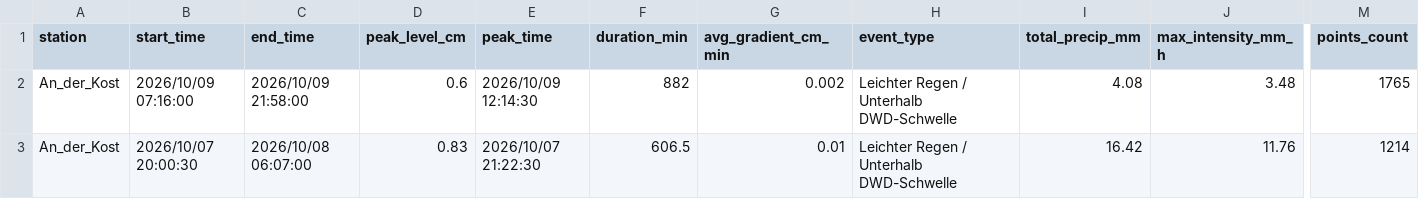
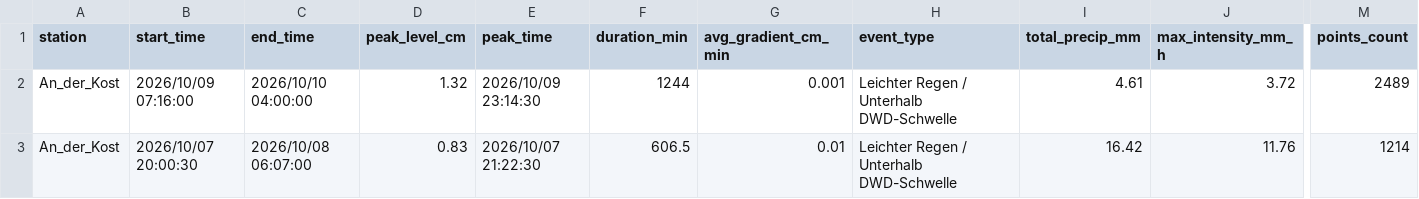
Before and after one commit to anihot/SCIU_THALESruhr, a CSV file: data/processed/lag_analysis.csv, drawn as a sheet; only a part is shown, gaps mark what is left out; the diff names each change by its address in the sheet, - before the commit and + after, or states it on an @@ line.

```diff
--- a/data/processed/lag_analysis.csv
+++ b/data/processed/lag_analysis.csv
-C2 (end_time): 2026/10/09 21:58:00
+C2 (end_time): 2026/10/10 04:00:00
-D2 (peak_level_cm): 0.6
+D2 (peak_level_cm): 1.32
-E2 (peak_time): 2026/10/09 12:14:30
+E2 (peak_time): 2026/10/09 23:14:30
-F2 (duration_min): 882
+F2 (duration_min): 1244
-G2 (avg_gradient_cm_min): 0.002
+G2 (avg_gradient_cm_min): 0.001
-I2 (total_precip_mm): 4.08
+I2 (total_precip_mm): 4.61
-J2 (max_intensity_mm_h): 3.48
+J2 (max_intensity_mm_h): 3.72
-M2 (points_count): 1765
+M2 (points_count): 2489
```
Also changed, not shown: data/processed/precipitation_at_sensors.csv, data/processed/weather_forecast.csv, 38 other files.
